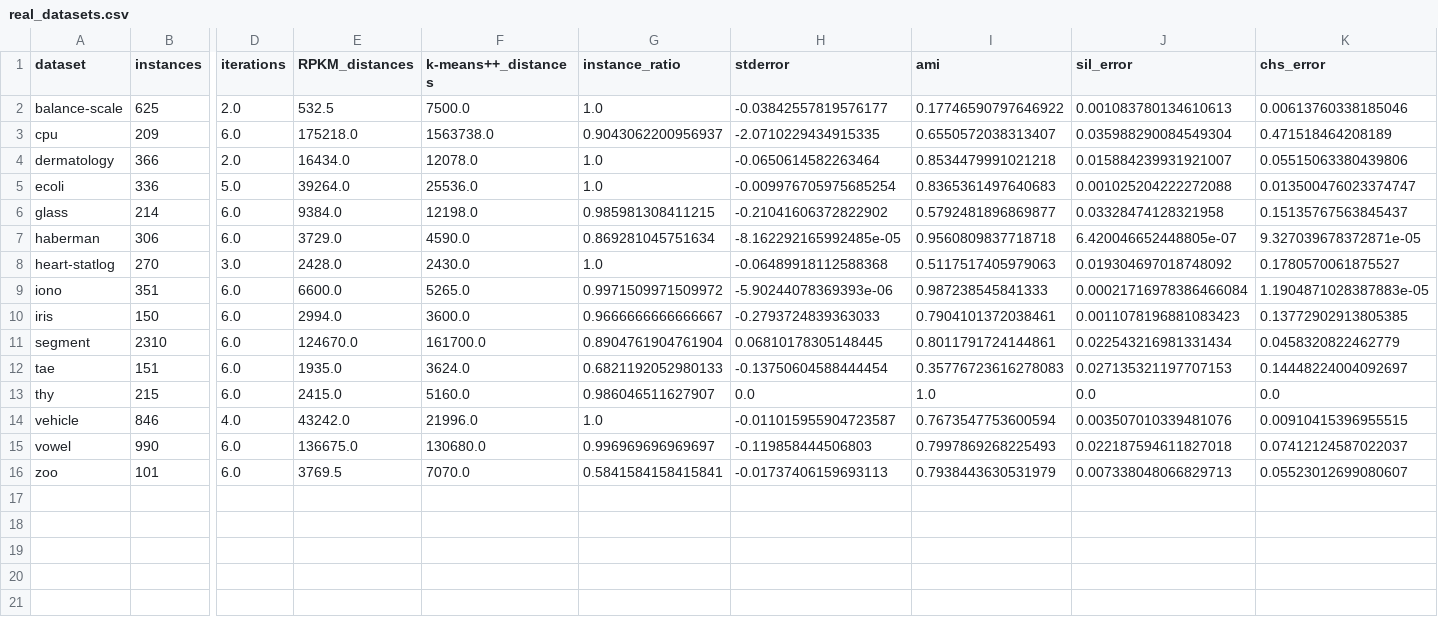
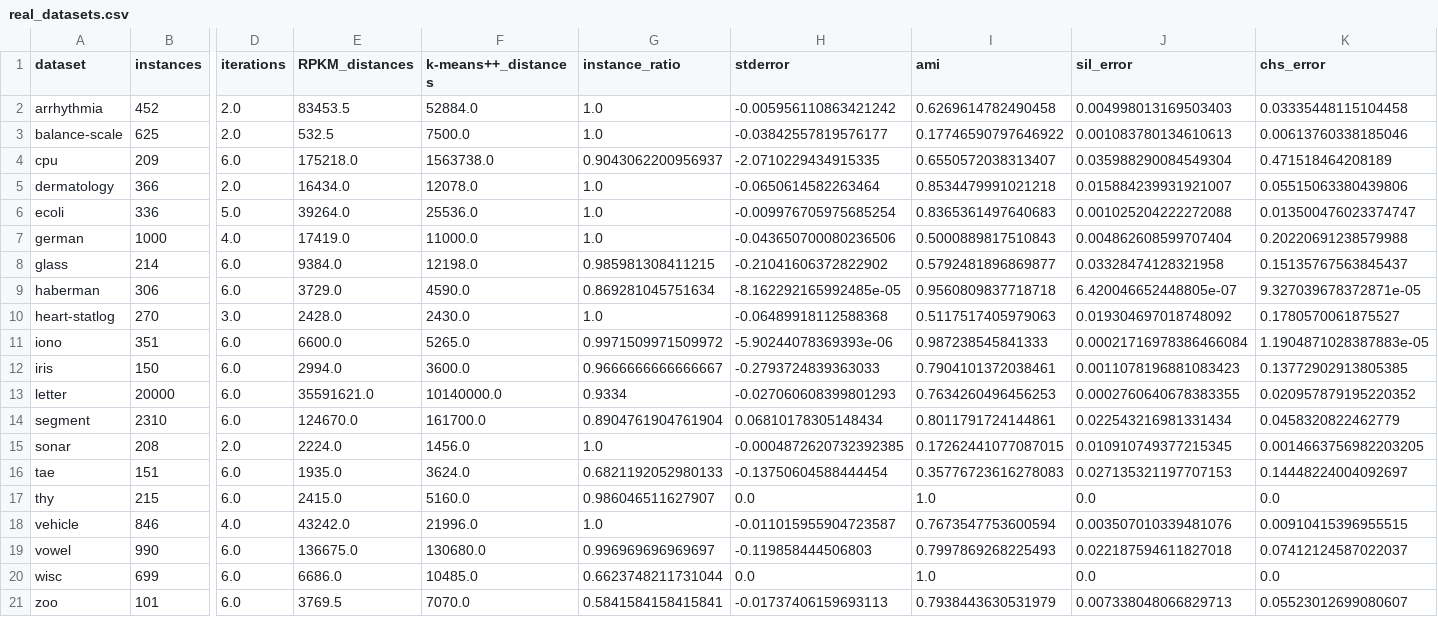
Before and after one commit to victorbadenas/RPKMeans, a CSV file: results/real_datasets.csv, drawn as a sheet; only a part is shown, gaps mark what is left out; addresses are those after the commit; rows hold the shown columns only; the diff names each change by its address in the sheet, - before the commit and + after, or states it on an @@ line.

```diff
--- a/results/real_datasets.csv
+++ b/results/real_datasets.csv
+row 2: arrhythmia | 452 | 2.0 | 83453.5 | 52884.0 | 1.0 | -0.005956110863421242 | 0.6269614782490458 | 0.004998013169503403 | 0.03335448115104458
+row 7: german | 1000 | 4.0 | 17419.0 | 11000.0 | 1.0 | -0.043650700080236506 | 0.5000889817510843 | 0.004862608599707404 | 0.20220691238579988
+row 13: letter | 20000 | 6.0 | 35591621.0 | 10140000.0 | 0.9334 | -0.027060608399801293 | 0.7634260496456253 | 0.0002760640678383355 | 0.020957879195220352
-H14 (stderror): 0.06810178305148445
+H14 (stderror): 0.06810178305148434
+row 15: sonar | 208 | 2.0 | 2224.0 | 1456.0 | 1.0 | -0.0004872620732392385 | 0.17262441077087015 | 0.010910749377215345 | 0.0014663756982203205
+row 20: wisc | 699 | 6.0 | 6686.0 | 10485.0 | 0.6623748211731044 | 0.0 | 1.0 | 0.0 | 0.0
```
Also changed, not shown: 5 other files.
